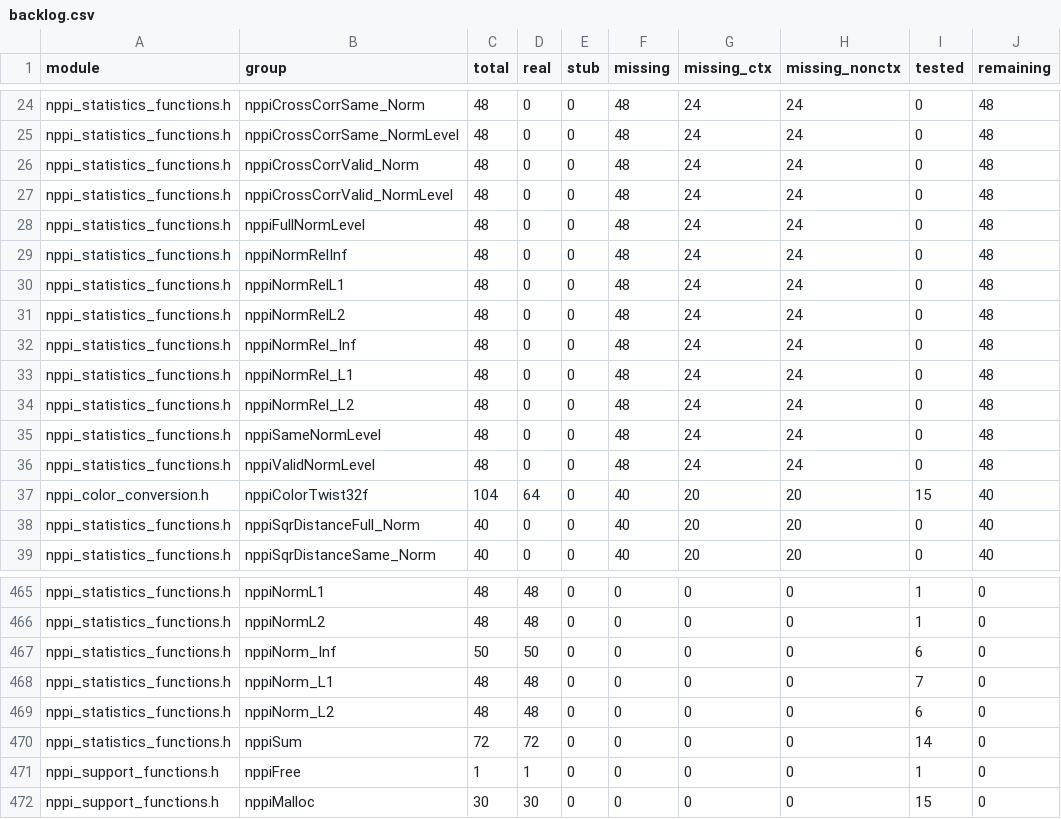
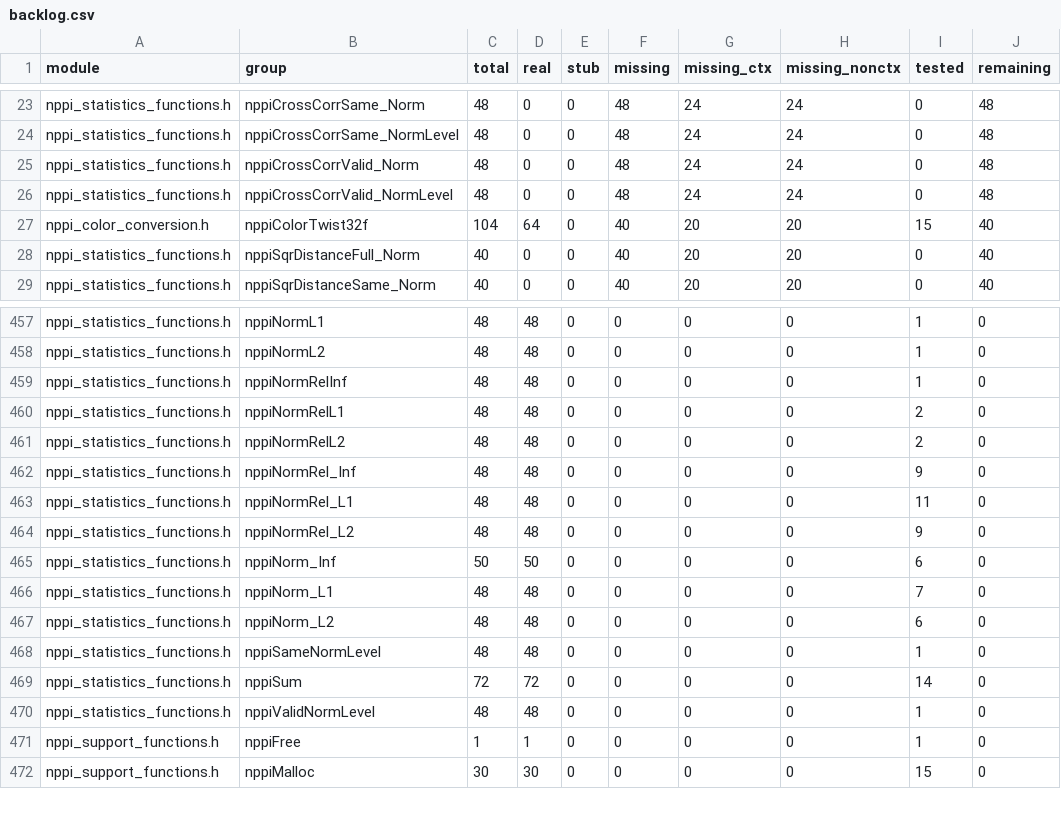
Before and after one commit to CompilerFans/npp, a CSV file: api_analysis/backlog.csv, drawn as a sheet; only a part is shown, gaps mark what is left out; removed rows and columns are numbered as before the commit, all else as after; the diff covers the shown part only; the diff names each change by its address in the sheet, - before the commit and + after, or states it on an @@ line.

```diff
--- a/api_analysis/backlog.csv
+++ b/api_analysis/backlog.csv
-row 28: nppi_statistics_functions.h | nppiFullNormLevel | 48 | 0 | 0 | 48 | 24 | 24 | 0 | 48
-row 29: nppi_statistics_functions.h | nppiNormRelInf | 48 | 0 | 0 | 48 | 24 | 24 | 0 | 48
-row 30: nppi_statistics_functions.h | nppiNormRelL1 | 48 | 0 | 0 | 48 | 24 | 24 | 0 | 48
-row 31: nppi_statistics_functions.h | nppiNormRelL2 | 48 | 0 | 0 | 48 | 24 | 24 | 0 | 48
-row 32: nppi_statistics_functions.h | nppiNormRel_Inf | 48 | 0 | 0 | 48 | 24 | 24 | 0 | 48
-row 33: nppi_statistics_functions.h | nppiNormRel_L1 | 48 | 0 | 0 | 48 | 24 | 24 | 0 | 48
-row 34: nppi_statistics_functions.h | nppiNormRel_L2 | 48 | 0 | 0 | 48 | 24 | 24 | 0 | 48
-row 35: nppi_statistics_functions.h | nppiSameNormLevel | 48 | 0 | 0 | 48 | 24 | 24 | 0 | 48
-row 36: nppi_statistics_functions.h | nppiValidNormLevel | 48 | 0 | 0 | 48 | 24 | 24 | 0 | 48
+row 459: nppi_statistics_functions.h | nppiNormRelInf | 48 | 48 | 0 | 0 | 0 | 0 | 1 | 0
+row 460: nppi_statistics_functions.h | nppiNormRelL1 | 48 | 48 | 0 | 0 | 0 | 0 | 2 | 0
+row 461: nppi_statistics_functions.h | nppiNormRelL2 | 48 | 48 | 0 | 0 | 0 | 0 | 2 | 0
+row 462: nppi_statistics_functions.h | nppiNormRel_Inf | 48 | 48 | 0 | 0 | 0 | 0 | 9 | 0
+row 463: nppi_statistics_functions.h | nppiNormRel_L1 | 48 | 48 | 0 | 0 | 0 | 0 | 11 | 0
+row 464: nppi_statistics_functions.h | nppiNormRel_L2 | 48 | 48 | 0 | 0 | 0 | 0 | 9 | 0
+row 468: nppi_statistics_functions.h | nppiSameNormLevel | 48 | 48 | 0 | 0 | 0 | 0 | 1 | 0
+row 470: nppi_statistics_functions.h | nppiValidNormLevel | 48 | 48 | 0 | 0 | 0 | 0 | 1 | 0
```
Also changed, not shown: 2 added rows and 1 removed row elsewhere in this file, api_analysis/packages/p3.1b2.csv, 3 other files.
